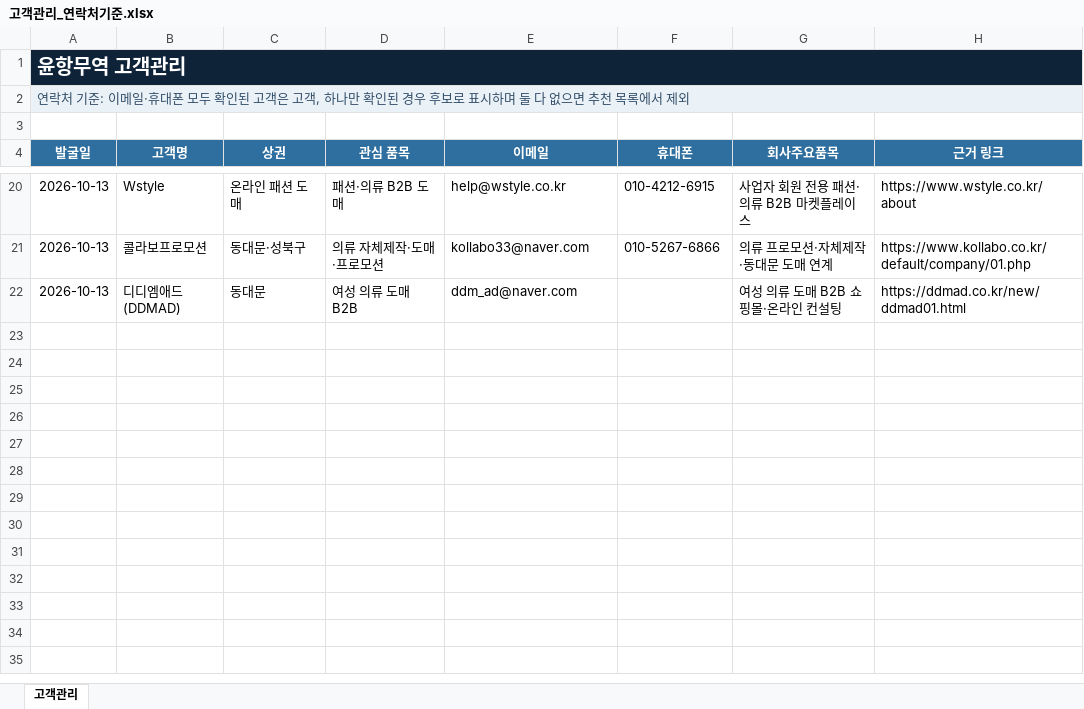
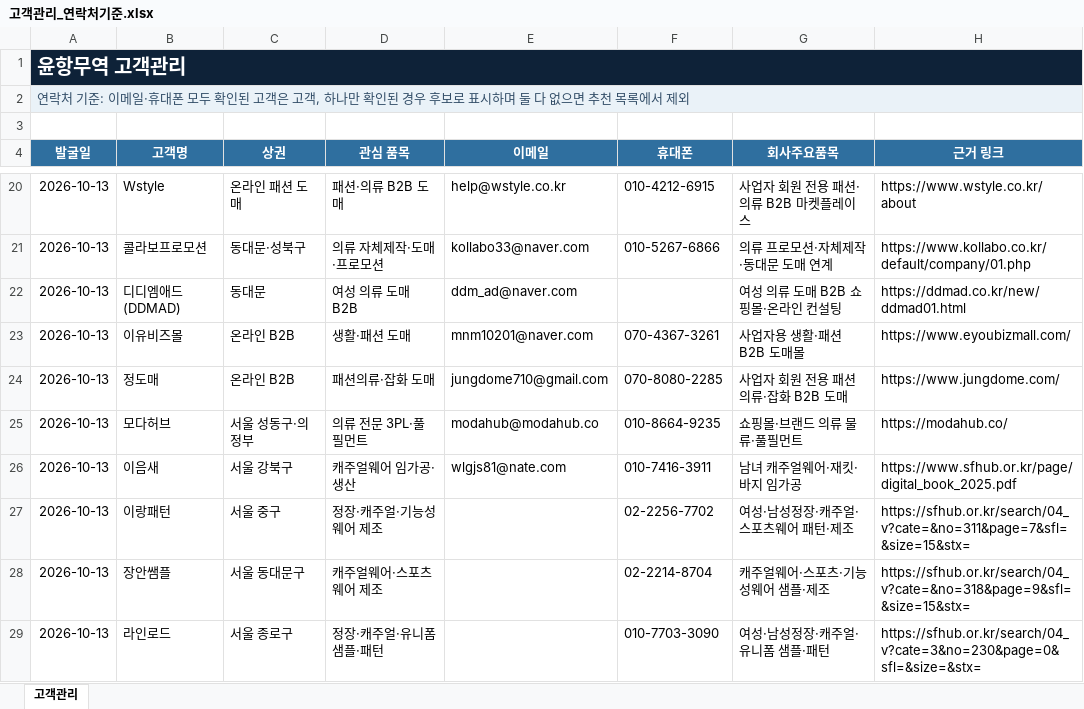
Before and after one commit to pfh327/yoonhang-trade, an Excel workbook: dist/고객관리_연락처기준.xlsx, sheet 고객관리, drawn as a sheet; only a part is shown, gaps mark what is left out; values as stored, in another font and other column widths than the file's, no borders; table styles not drawn; the diff names each change by its address in the sheet, - before the commit and + after, or states it on an @@ line.

```diff
--- a/dist/고객관리_연락처기준.xlsx (sheet 고객관리)
+++ b/dist/고객관리_연락처기준.xlsx (sheet 고객관리)
+row 23: 2026-10-13 | 이유비즈몰 | 온라인 B2B | 생활·패션 도매 | mnm10201@naver.com | 070-4367-3261 | 사업자용 생활·패션 B2B 도매몰 | https://www.eyoubizmall.com/
+row 24: 2026-10-13 | 정도매 | 온라인 B2B | 패션의류·잡화 도매 | jungdome710@gmail.com | 070-8080-2285 | 사업자 회원 전용 패션의류·잡화 B2B 도매 | https://www.jungdome.com/
+row 25: 2026-10-13 | 모다허브 | 서울 성동구·의정부 | 의류 전문 3PL·풀필먼트 | modahub@modahub.co | 010-8664-9235 | 쇼핑몰·브랜드 의류 물류·풀필먼트 | https://modahub.co/
+row 26: 2026-10-13 | 이음새 | 서울 강북구 | 캐주얼웨어 임가공·생산 | wlgjs81@nate.com | 010-7416-3911 | 남녀 캐주얼웨어·재킷·바지 임가공 | https://www.sfhub.or.kr/page/digital_book_2025.pdf
+row 27: 2026-10-13 | 이랑패턴 | 서울 중구 | 정장·캐주얼·기능성웨어 제조 |  | 02-2256-7702 | 여성·남성정장·캐주얼·스포츠웨어 패턴·제조 | https://sfhub.or.kr/search/04_v?cate=&no=311&page=7&sfl=&size=15&stx=
+row 28: 2026-10-13 | 장안쌤플 | 서울 동대문구 | 캐주얼웨어·스포츠웨어 제조 |  | 02-2214-8704 | 캐주얼웨어·스포츠·기능성웨어 샘플·제조 | https://sfhub.or.kr/search/04_v?cate=&no=318&page=9&sfl=&size=15&stx=
+row 29: 2026-10-13 | 라인로드 | 서울 종로구 | 정장·캐주얼·유니폼 샘플·패턴 |  | 010-7703-3090 | 여성·남성정장·캐주얼·유니폼 샘플·패턴 | https://sfhub.or.kr/search/04_v?cate=3&no=230&page=0&sfl=&size=&stx=
```
Also changed, not shown: 고객관리_연락처기준.xlsx, 1 other file.
